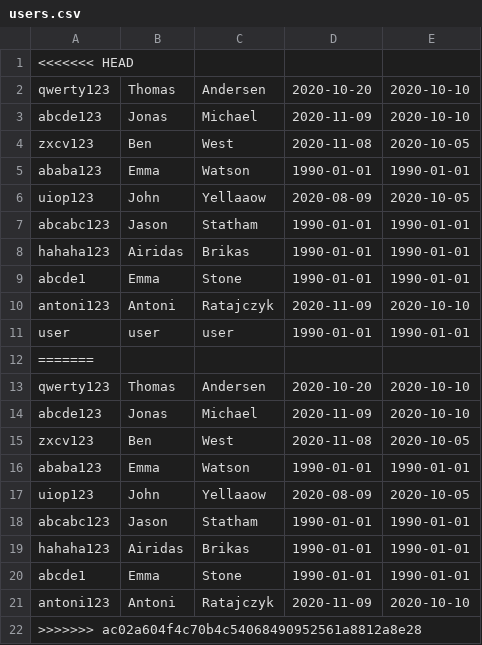
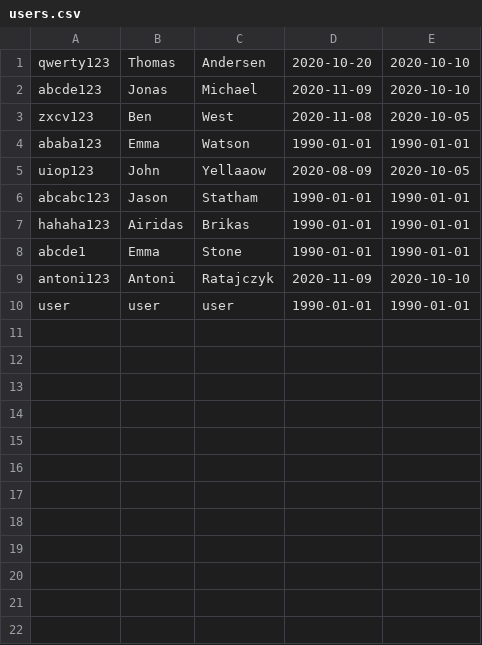
Before and after one commit to KeaMisfits/CoffeeMachine, a CSV file: users.csv, drawn as a sheet; the diff names each change by its address in the sheet, - before the commit and + after, or states it on an @@ line.

```diff
--- a/users.csv
+++ b/users.csv
-row 1: <<<<<<< HEAD
-row 12: =======
-row 13: qwerty123 | Thomas | Andersen | 2020-10-20 | 2020-10-10
-row 14: abcde123 | Jonas | Michael | 2020-11-09 | 2020-10-10
-row 15: zxcv123 | Ben | West | 2020-11-08 | 2020-10-05
-row 16: ababa123 | Emma | Watson | 1990-01-01 | 1990-01-01
-row 17: uiop123 | John | Yellaaow | 2020-08-09 | 2020-10-05
-row 18: abcabc123 | Jason | Statham | 1990-01-01 | 1990-01-01
-row 19: hahaha123 | Airidas | Brikas | 1990-01-01 | 1990-01-01
-row 20: abcde1 | Emma | Stone | 1990-01-01 | 1990-01-01
-row 21: antoni123 | Antoni | Ratajczyk | 2020-11-09 | 2020-10-10
-row 22: >>>>>>> ac02a604f4c70b4c54068490952561a8812a8e28
```
Also changed, not shown: 2 other files.
